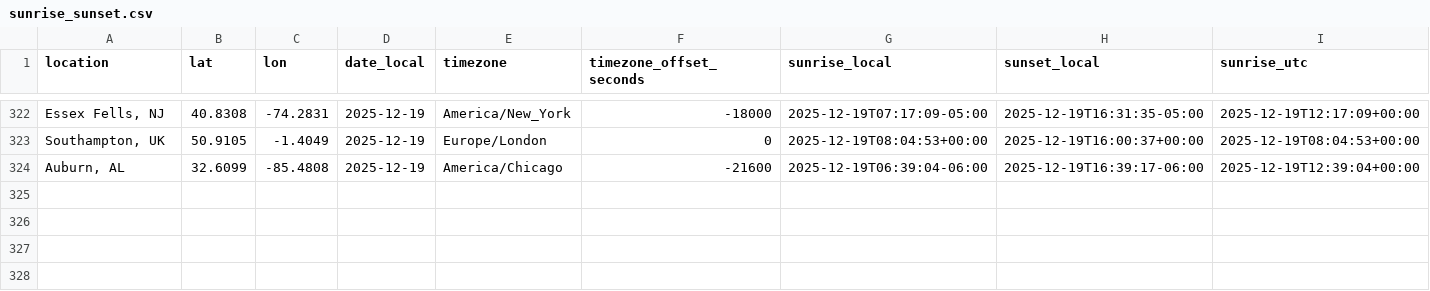
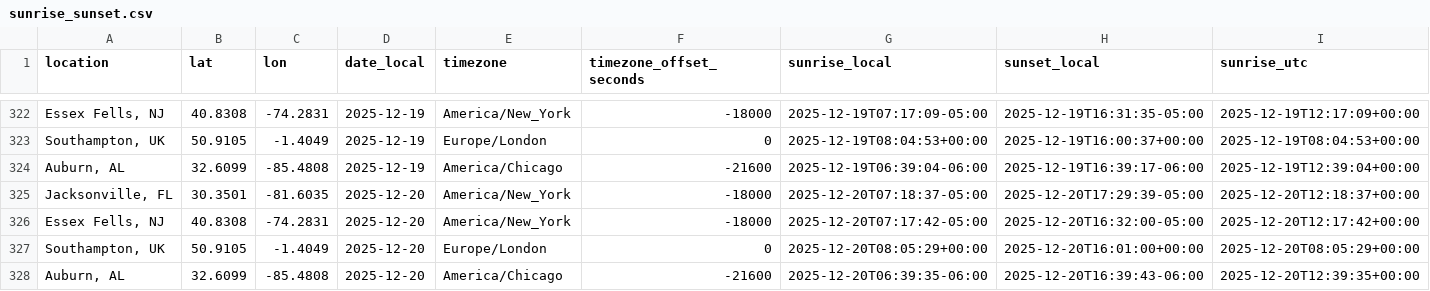
Before and after one commit to david-j-cox/backyard-ecology, a CSV file: data/sunrise_sunset.csv, drawn as a sheet; only a part is shown, gaps mark what is left out; rows hold the shown columns only; the diff names each change by its address in the sheet, - before the commit and + after, or states it on an @@ line.

```diff
--- a/data/sunrise_sunset.csv
+++ b/data/sunrise_sunset.csv
+row 325: Jacksonville, FL | 30.3501 | -81.6035 | 2025-12-20 | America/New_York | -18000 | 2025-12-20T07:18:37-05:00 | 2025-12-20T17:29:39-05:00 | 2025-12-20T12:18:37+00:00
+row 326: Essex Fells, NJ | 40.8308 | -74.2831 | 2025-12-20 | America/New_York | -18000 | 2025-12-20T07:17:42-05:00 | 2025-12-20T16:32:00-05:00 | 2025-12-20T12:17:42+00:00
+row 327: Southampton, UK | 50.9105 | -1.4049 | 2025-12-20 | Europe/London | 0 | 2025-12-20T08:05:29+00:00 | 2025-12-20T16:01:00+00:00 | 2025-12-20T08:05:29+00:00
+row 328: Auburn, AL | 32.6099 | -85.4808 | 2025-12-20 | America/Chicago | -21600 | 2025-12-20T06:39:35-06:00 | 2025-12-20T16:39:43-06:00 | 2025-12-20T12:39:35+00:00
```
Also changed, not shown: data/daily_summaries_all_locations.csv, data/phase_change_data.csv, 22 other files.
